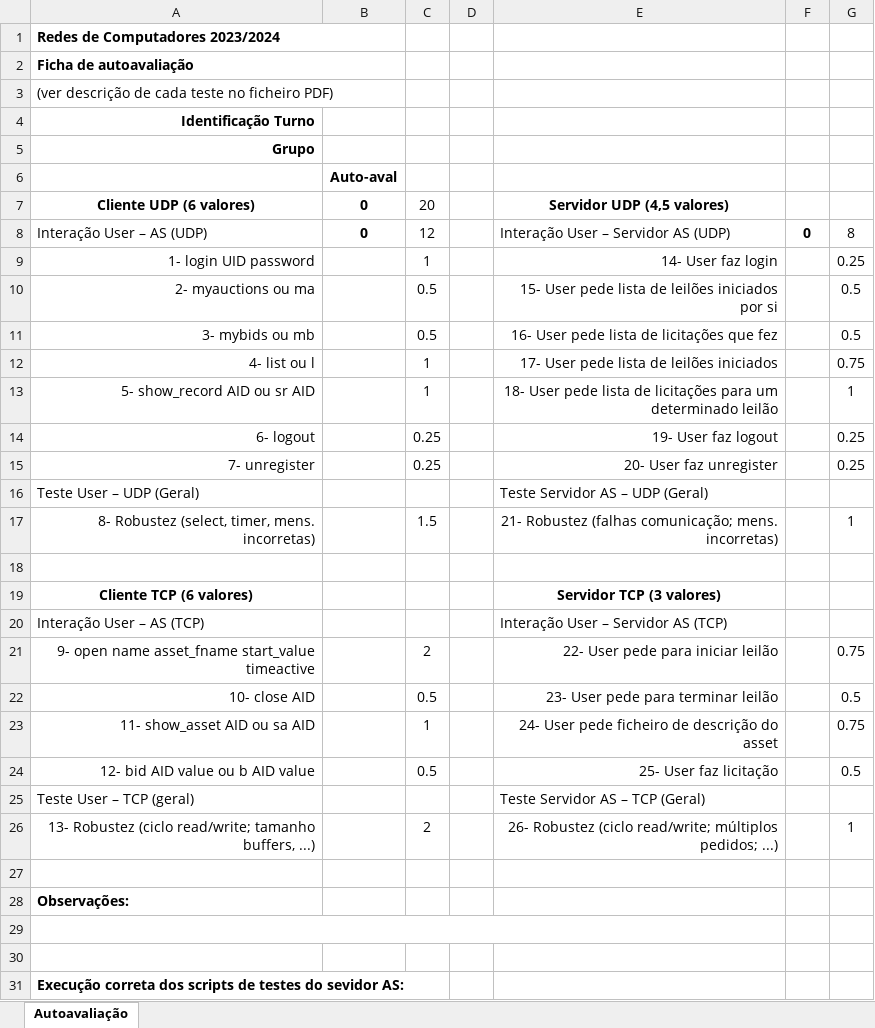
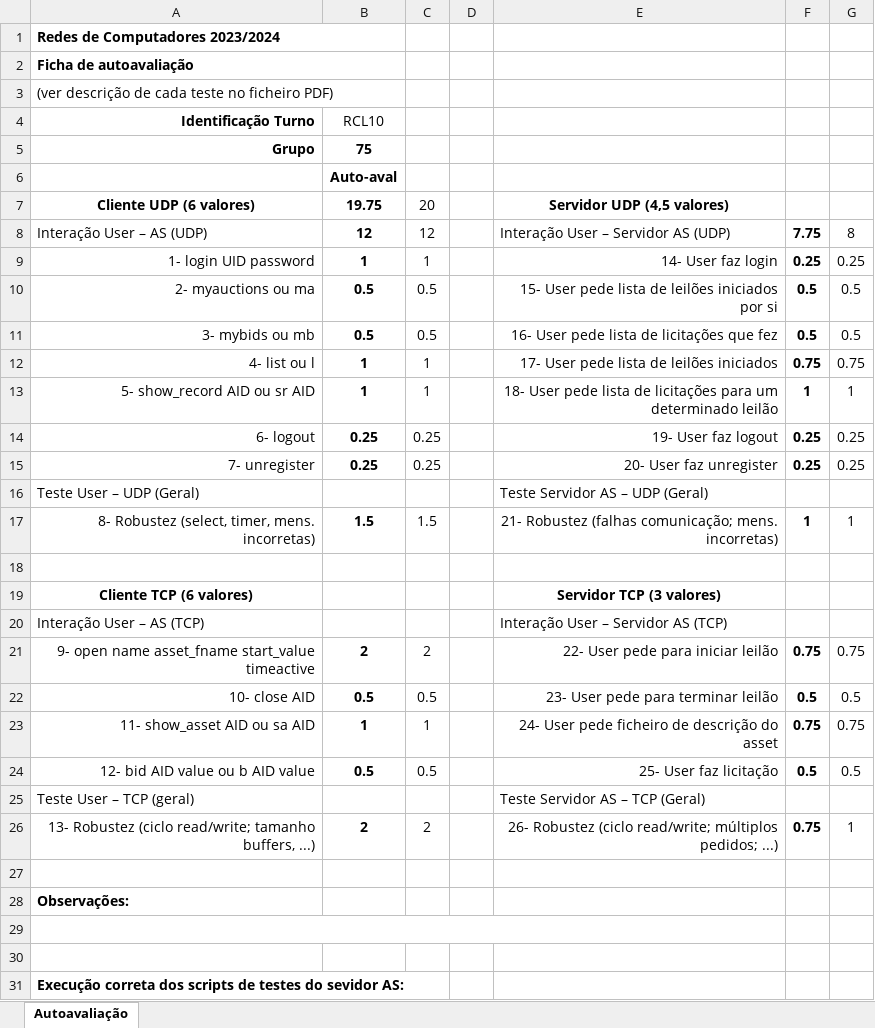
Before and after one commit to gocho1307/Auction-RC, an Excel workbook: docs/auto-avaliacao-075.xlsx, sheet Autoavaliação, drawn as a sheet; only a part is shown; values as stored, in another font and other column widths than the file's, no borders; the diff covers the shown part only; the diff names each change by its address in the sheet, - before the commit and + after, or states it on an @@ line.

Commit message:
Updata self evaluation excel

```diff
--- a/docs/auto-avaliacao-075.xlsx (sheet Autoavaliação)
+++ b/docs/auto-avaliacao-075.xlsx (sheet Autoavaliação)
-B4: (empty)
+B4: RCL10
-B5: (empty)
+B5: 75
-B7: 0
+B7: 19.75
-B8: 0
+B8: 12
-F8: 0
+F8: 7.75
-B9: (empty)
+B9: 1
-F9: (empty)
+F9: 0.25
-B10:B11: (empty)
+B10:B11: 0.5
-F10:F11: (empty)
+F10:F11: 0.5
-B12:B13: (empty)
+B12:B13: 1
-F12: (empty)
+F12: 0.75
-F13: (empty)
+F13: 1
-B14:B15: (empty)
+B14:B15: 0.25
-F14:F15: (empty)
+F14:F15: 0.25
-B17: (empty)
+B17: 1.5
-F17: (empty)
+F17: 1
-B21: (empty)
+B21: 2
-F21: (empty)
+F21: 0.75
-B22: (empty)
+B22: 0.5
-F22: (empty)
+F22: 0.5
-B23: (empty)
+B23: 1
-F23: (empty)
+F23: 0.75
-B24: (empty)
+B24: 0.5
-F24: (empty)
+F24: 0.5
-B26: (empty)
+B26: 2
-F26: (empty)
+F26: 0.75
```
Also changed, not shown: 24 edited cells elsewhere in this sheet.
